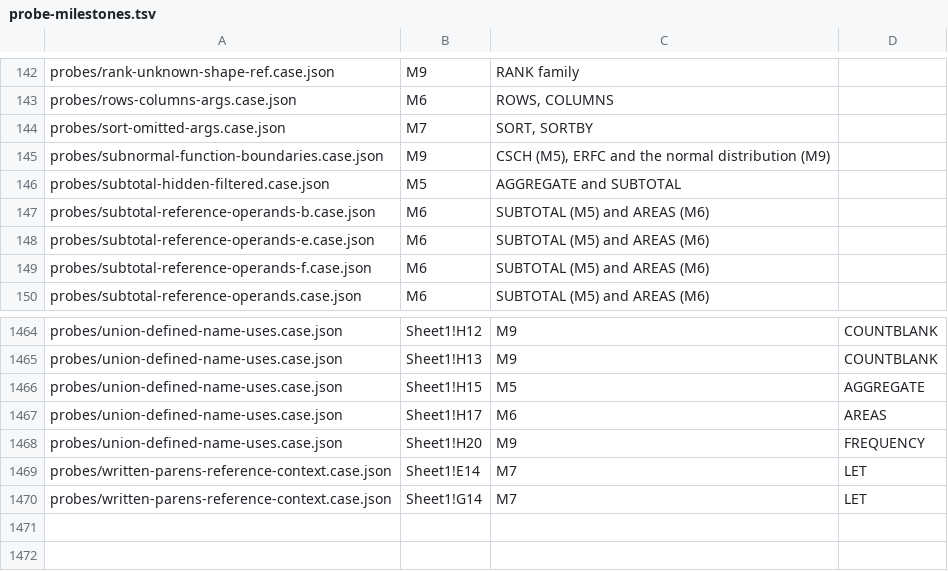
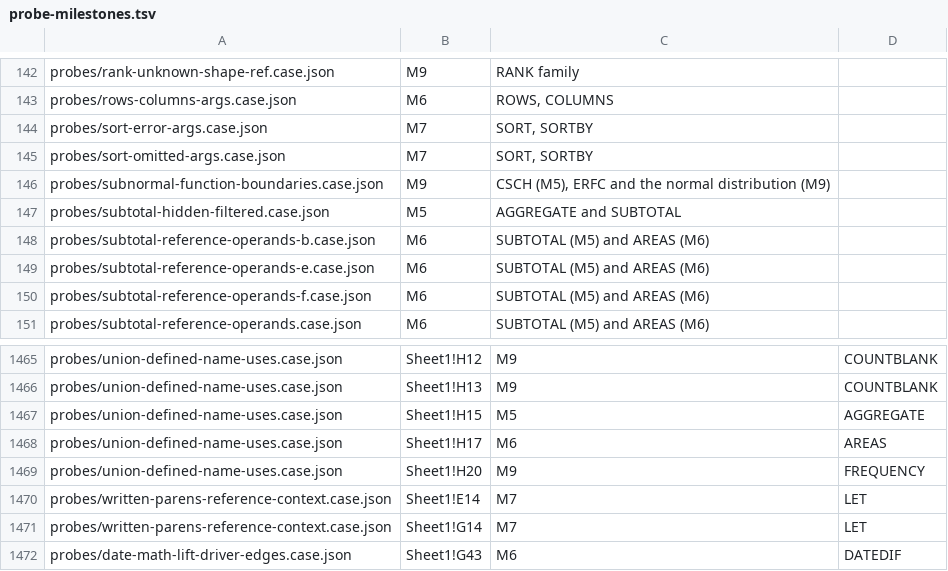
Before and after one commit to steveash/rustsheet, a TSV file: eval/milestones/probe-milestones.tsv, drawn as a sheet; only a part is shown, gaps mark what is left out.

```diff
--- a/eval/milestones/probe-milestones.tsv
+++ b/eval/milestones/probe-milestones.tsv
@@ -143,2 +143,3 @@ probes/rank-unknown-shape-ref.case.json	M9	RANK family
 probes/rows-columns-args.case.json	M6	ROWS, COLUMNS
+probes/sort-error-args.case.json	M7	SORT, SORTBY
 probes/sort-omitted-args.case.json	M7	SORT, SORTBY
@@ -1470 +1471,2 @@ probes/written-parens-reference-context.case.json	Sheet1!E14	M7	LET
 probes/written-parens-reference-context.case.json	Sheet1!G14	M7	LET
+probes/date-math-lift-driver-edges.case.json	Sheet1!G43	M6	DATEDIF
```
Also changed, not shown: 2 other files.
